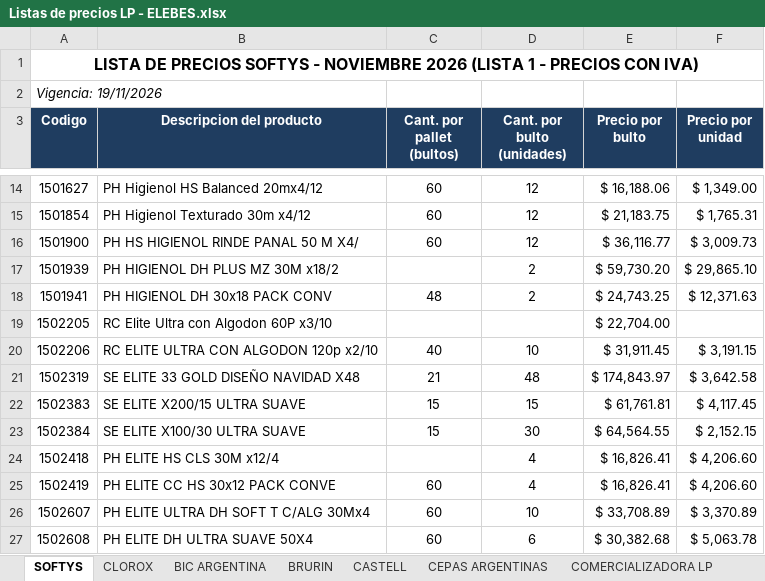
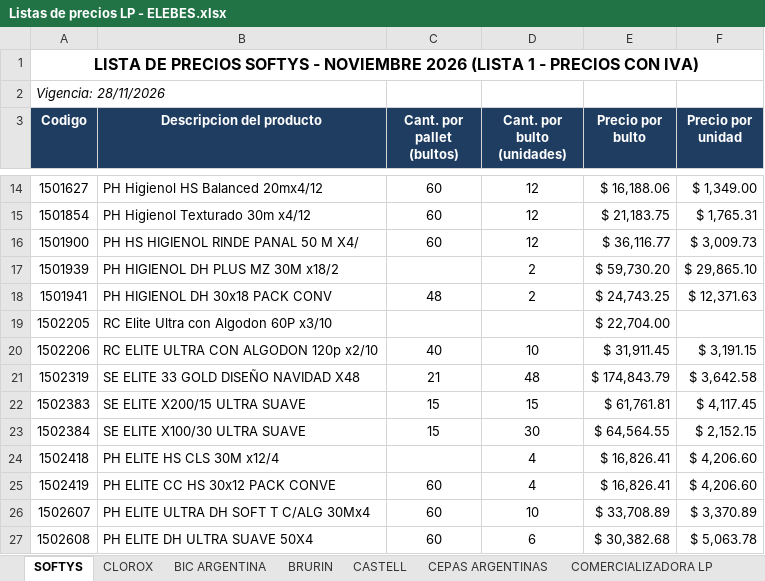
Before and after one commit to 1605-83/Lista-Precios-Octubre-2026, an Excel workbook: Listas de precios LP - ELEBES.xlsx, sheet SOFTYS, drawn as a sheet; only a part is shown, gaps mark what is left out; values as stored, in another font and other column widths than the file's, no borders; the diff names each change by its address in the sheet, - before the commit and + after, or states it on an @@ line.

```diff
--- a/Listas de precios LP - ELEBES.xlsx (sheet SOFTYS)
+++ b/Listas de precios LP - ELEBES.xlsx (sheet SOFTYS)
-A2 (Codigo): Vigencia: 19/11/2026
+A2 (Codigo): Vigencia: 28/11/2026
-E21 (Precio por bulto): $ 174,843.97
+E21 (Precio por bulto): $ 174,843.79
```
Also changed, not shown: sheet GEORGALOS, formulas that keep their value, 4 other files.
